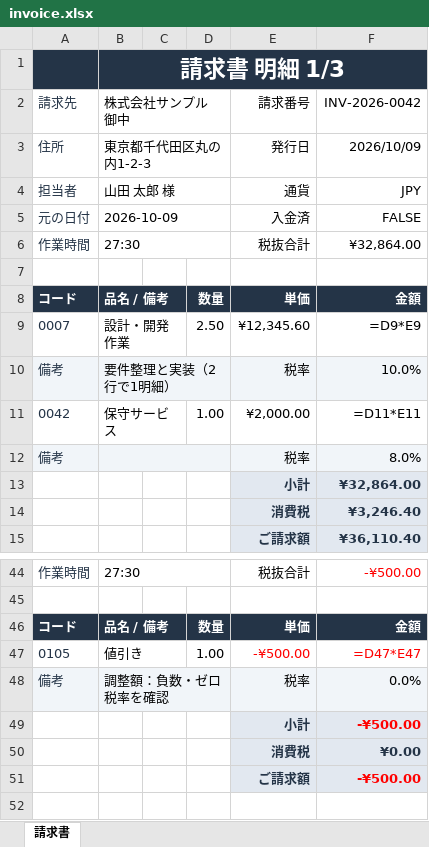
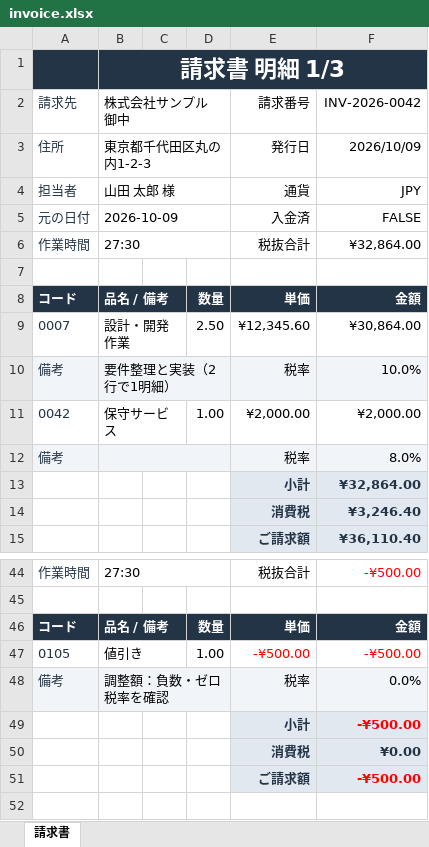
Before and after one commit to akrym1582/ExcelRenderer, an Excel workbook: samples/mapping/invoice/page-breaks/invoice.xlsx, sheet 請求書, drawn as a sheet; only a part is shown, gaps mark what is left out; values as stored, in another font and other column widths than the file's, no borders; formulas are shown in place of their values; the diff names each change by its address in the sheet, - before the commit and + after, or states it on an @@ line.

Commit message:
test(mapping): migrate invoice samples and verify latest main

```diff
--- a/samples/mapping/invoice/page-breaks/invoice.xlsx (sheet 請求書)
+++ b/samples/mapping/invoice/page-breaks/invoice.xlsx (sheet 請求書)
-F9: =D9*E9
+F9: ¥30,864.00
-F11: =D11*E11
+F11: ¥2,000.00
-F47: =D47*E47
+F47: -¥500.00
```
Also changed, not shown: samples/mapping/invoice/invoice.xlsx, samples/mapping/invoice/page-breaks/template.xlsx, 30 other files.
